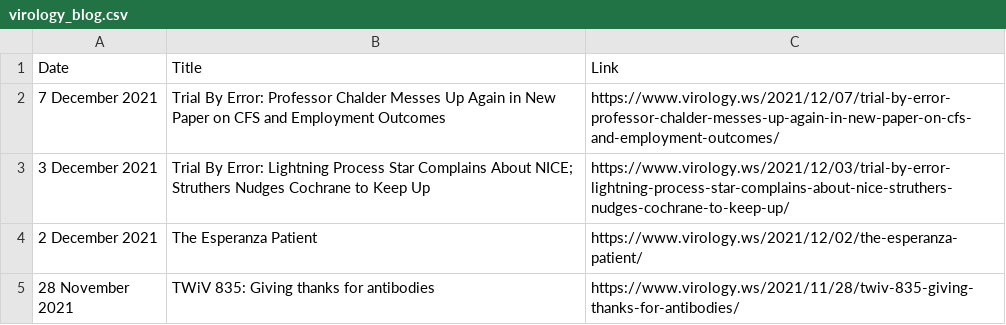
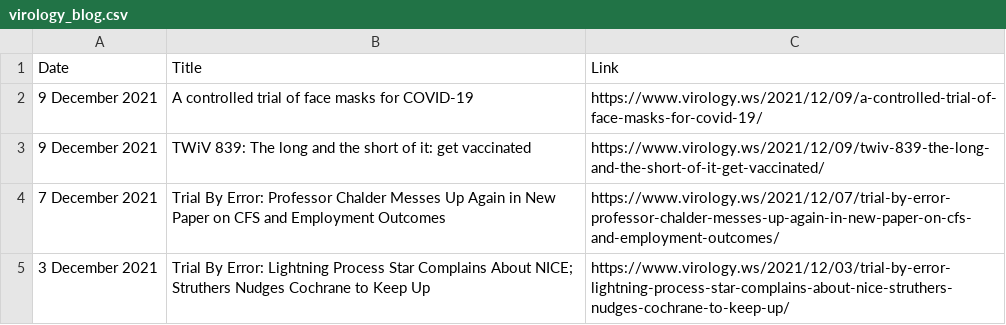
Before and after one commit to bbennett80/virology_blog, a CSV file: virology_blog.csv, drawn as a sheet; only a part is shown; the shorter side is filled out with more unchanged rows.

```diff
--- a/virology_blog.csv
+++ b/virology_blog.csv
@@ -1,2 +1,4 @@
 Date,Title,Link
+9 December 2021,A controlled trial of face masks for COVID-19,https://www.virology.ws/2021/12/09/a-controlled-trial-of-face-masks-for-covid-19/
+9 December 2021,TWiV 839: The long and the short of it: get vaccinated,https://www.virology.ws/2021/12/09/twiv-839-the-long-and-the-short-of-it-get-vaccinated/
 7 December 2021,Trial By Error: Professor Chalder Messes Up Again in New Paper on CFS and Employment Outcomes,https://www.virology.ws/2021/12/07/trial-by-error-professor-chalder-messes-up-again-in-new-paper-on-cfs-and-employment-outcomes/
```
